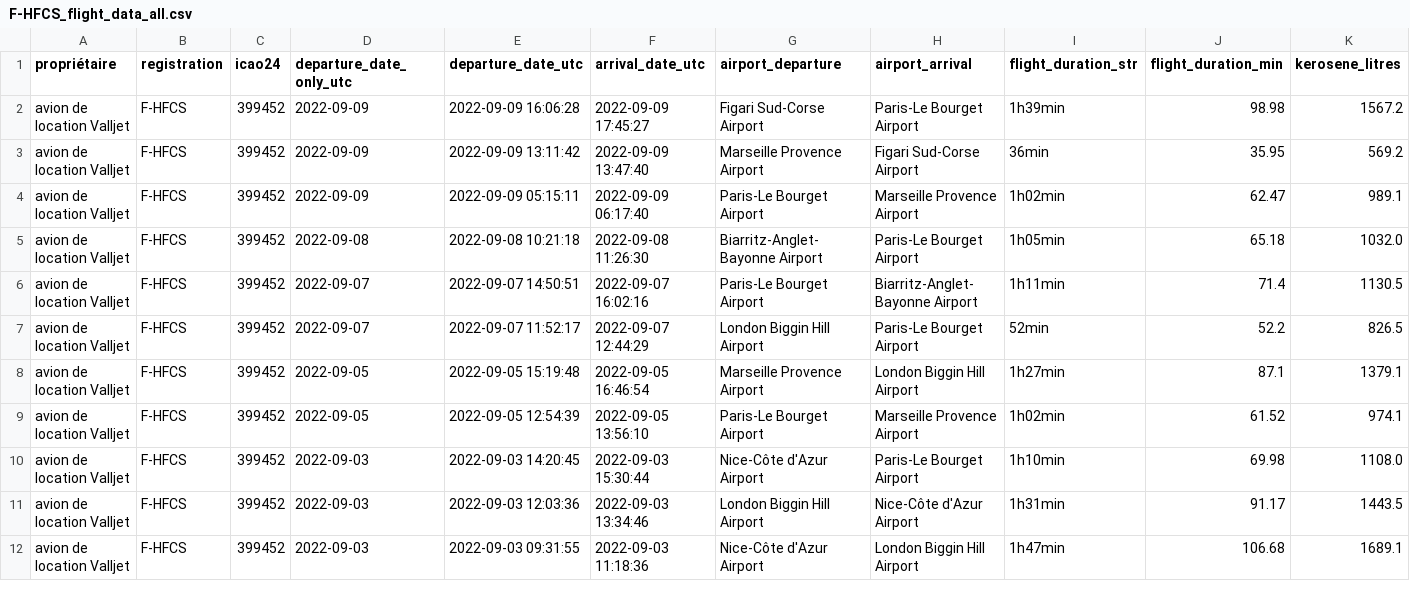
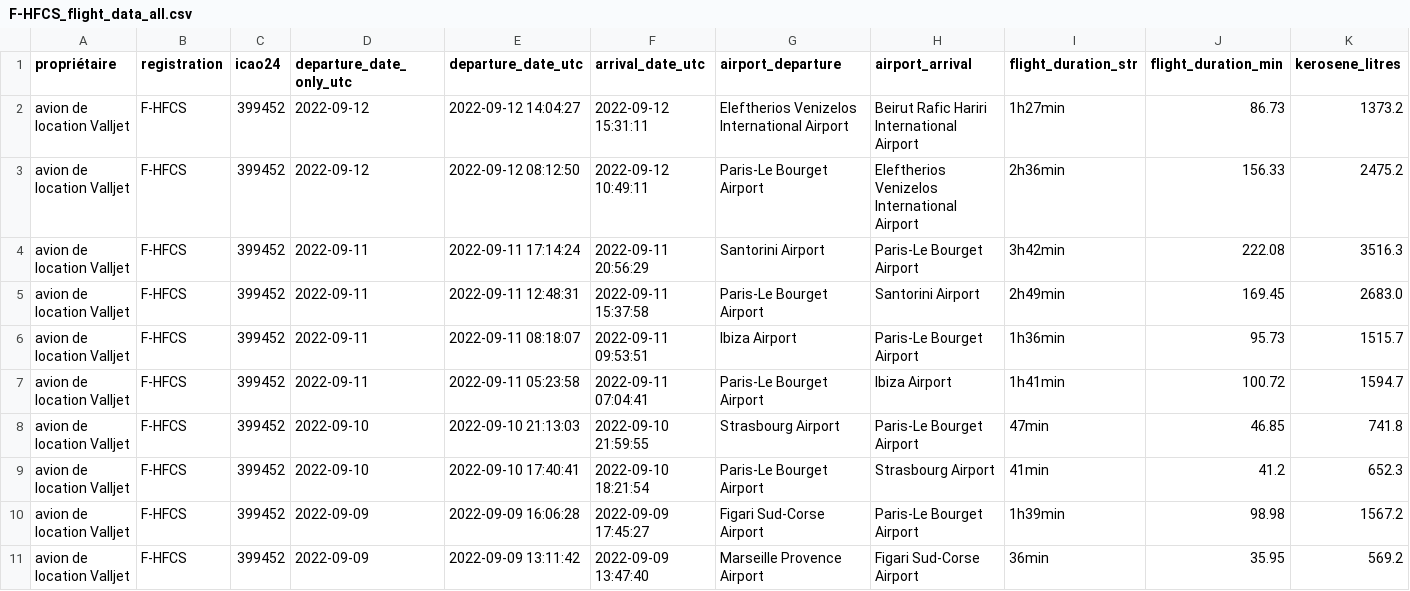
Before and after one commit to GeneralDeGaulle/i_fly_bernard, a CSV file: output/F-HFCS/F-HFCS_flight_data_all.csv, drawn as a sheet; only a part is shown; the shorter side is filled out with more unchanged rows; rows hold the shown columns only; the diff names each change by its address in the sheet, - before the commit and + after, or states it on an @@ line.

```diff
--- a/output/F-HFCS/F-HFCS_flight_data_all.csv
+++ b/output/F-HFCS/F-HFCS_flight_data_all.csv
+row 2: avion de location Valljet | F-HFCS | 399452 | 2022-09-12 | 2022-09-12 14:04:27 | 2022-09-12 15:31:11 | Eleftherios Venizelos International Airport | Beirut Rafic Hariri International Airport | 1h27min | 86.73 | 1373.2
+row 3: avion de location Valljet | F-HFCS | 399452 | 2022-09-12 | 2022-09-12 08:12:50 | 2022-09-12 10:49:11 | Paris-Le Bourget Airport | Eleftherios Venizelos International Airport | 2h36min | 156.33 | 2475.2
+row 4: avion de location Valljet | F-HFCS | 399452 | 2022-09-11 | 2022-09-11 17:14:24 | 2022-09-11 20:56:29 | Santorini Airport | Paris-Le Bourget Airport | 3h42min | 222.08 | 3516.3
+row 5: avion de location Valljet | F-HFCS | 399452 | 2022-09-11 | 2022-09-11 12:48:31 | 2022-09-11 15:37:58 | Paris-Le Bourget Airport | Santorini Airport | 2h49min | 169.45 | 2683.0
+row 6: avion de location Valljet | F-HFCS | 399452 | 2022-09-11 | 2022-09-11 08:18:07 | 2022-09-11 09:53:51 | Ibiza Airport | Paris-Le Bourget Airport | 1h36min | 95.73 | 1515.7
+row 7: avion de location Valljet | F-HFCS | 399452 | 2022-09-11 | 2022-09-11 05:23:58 | 2022-09-11 07:04:41 | Paris-Le Bourget Airport | Ibiza Airport | 1h41min | 100.72 | 1594.7
+row 8: avion de location Valljet | F-HFCS | 399452 | 2022-09-10 | 2022-09-10 21:13:03 | 2022-09-10 21:59:55 | Strasbourg Airport | Paris-Le Bourget Airport | 47min | 46.85 | 741.8
+row 9: avion de location Valljet | F-HFCS | 399452 | 2022-09-10 | 2022-09-10 17:40:41 | 2022-09-10 18:21:54 | Paris-Le Bourget Airport | Strasbourg Airport | 41min | 41.2 | 652.3
```
Also changed, not shown: output/F-GLTK/F-GLTK_flight_data_all.csv, output/F-GPGA/F-GPGA_flight_data_all.csv, 13 other files.
